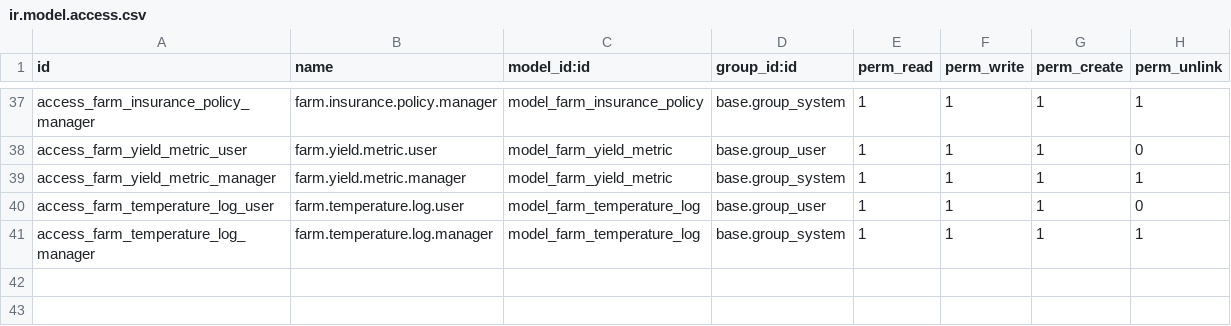
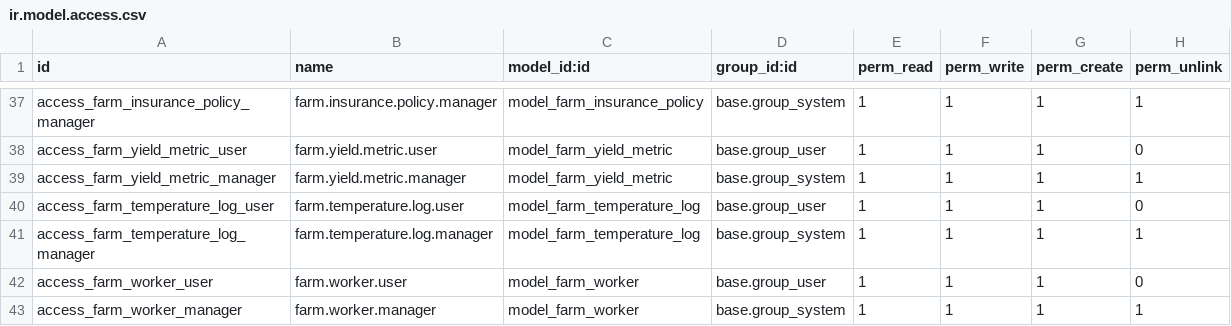
Before and after one commit to 7kulk37/vivafarm-odoo, a CSV file: vivafarm_cultivation/security/ir.model.access.csv, drawn as a sheet; only a part is shown, gaps mark what is left out; the diff names each change by its address in the sheet, - before the commit and + after, or states it on an @@ line.

Commit message:
fix(cultivation): farm.worker access rules actually landed in csv now — previous append was lost to a mid-script crash; verified by re-read

```diff
--- a/vivafarm_cultivation/security/ir.model.access.csv
+++ b/vivafarm_cultivation/security/ir.model.access.csv
+row 42: access_farm_worker_user | farm.worker.user | model_farm_worker | base.group_user | 1 | 1 | 1 | 0
+row 43: access_farm_worker_manager | farm.worker.manager | model_farm_worker | base.group_system | 1 | 1 | 1 | 1
```
